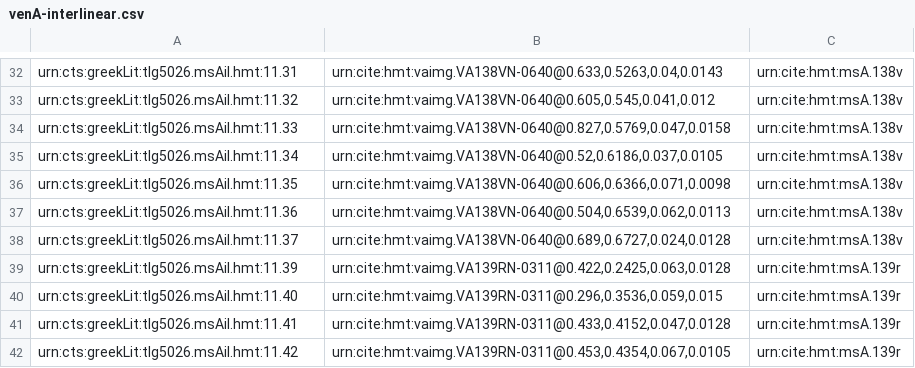
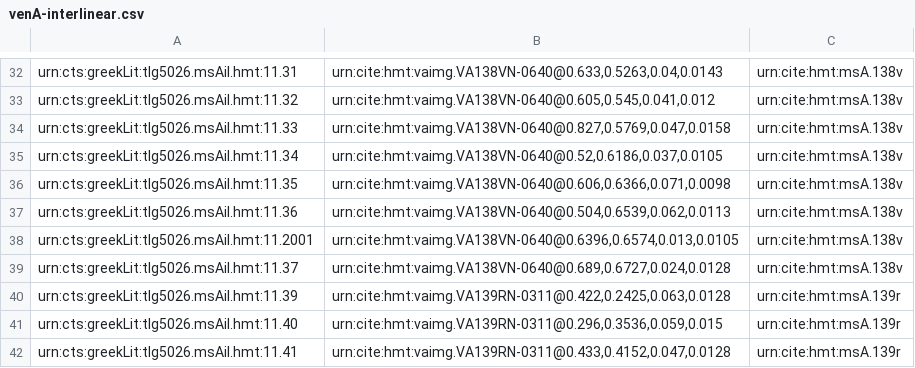
Before and after one commit to HCMID/closed-hmt-iliad11, a CSV file: collections/venA-interlinear.csv, drawn as a sheet; only a part is shown, gaps mark what is left out; the shorter side is filled out with more unchanged rows.

Commit message:
Update venA-interlinear.csv

```diff
--- a/collections/venA-interlinear.csv
+++ b/collections/venA-interlinear.csv
@@ -37,2 +37,3 @@ urn:cts:greekLit:tlg5026.msAil.hmt:11.35,"urn:cite:hmt:vaimg.VA138VN-0640@0.606,
 urn:cts:greekLit:tlg5026.msAil.hmt:11.36,"urn:cite:hmt:vaimg.VA138VN-0640@0.504,0.6539,0.062,0.0113",urn:cite:hmt:msA.138v
+urn:cts:greekLit:tlg5026.msAil.hmt:11.2001,"urn:cite:hmt:vaimg.VA138VN-0640@0.6396,0.6574,0.013,0.0105",urn:cite:hmt:msA.138v
 urn:cts:greekLit:tlg5026.msAil.hmt:11.37,"urn:cite:hmt:vaimg.VA138VN-0640@0.689,0.6727,0.024,0.0128",urn:cite:hmt:msA.138v
```
